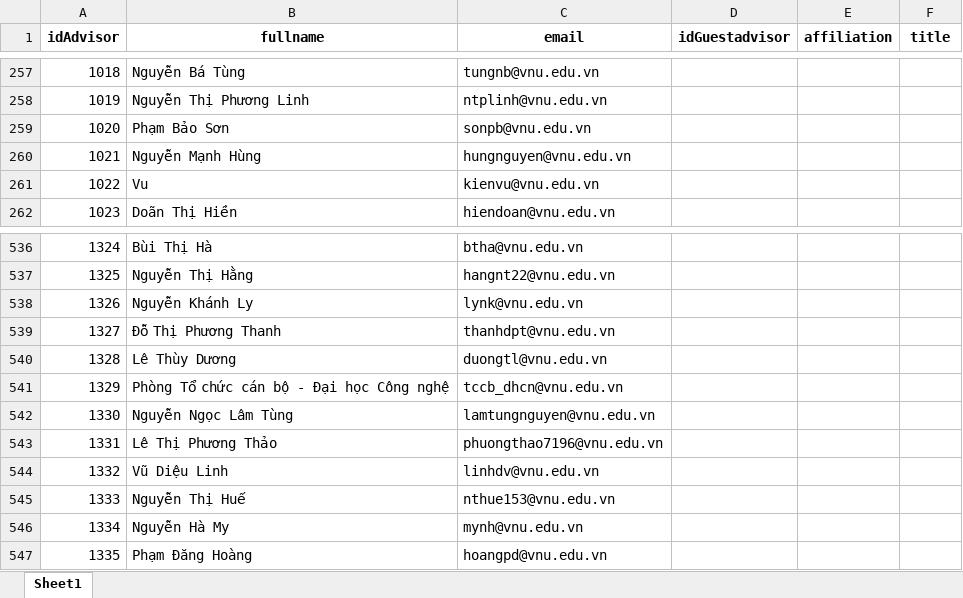
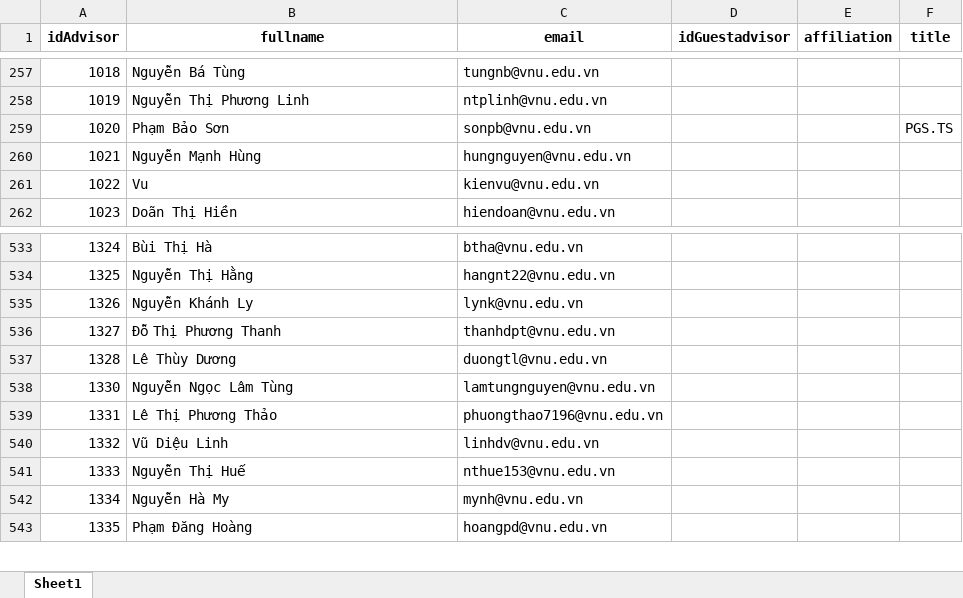
Before and after one commit to tunghoang/srm, an Excel workbook: public/advisors.xlsx, sheet Sheet1, drawn as a sheet; only a part is shown, gaps mark what is left out; values as stored, in another font and other column widths than the file's, no borders; removed rows and columns are numbered as before the commit, all else as after; the diff covers the shown part only; the diff names each change by its address in the sheet, - before the commit and + after, or states it on an @@ line.

```diff
--- a/public/advisors.xlsx (sheet Sheet1)
+++ b/public/advisors.xlsx (sheet Sheet1)
-F259 (title): (empty)
+F259 (title): PGS.TS
-row 541: 1329 | Phòng Tổ chức cán bộ - Đại học Công nghệ | tccb_dhcn@vnu.edu.vn
```
Also changed, not shown: 10 added rows and 5 removed rows elsewhere in this sheet, 8 other files.
